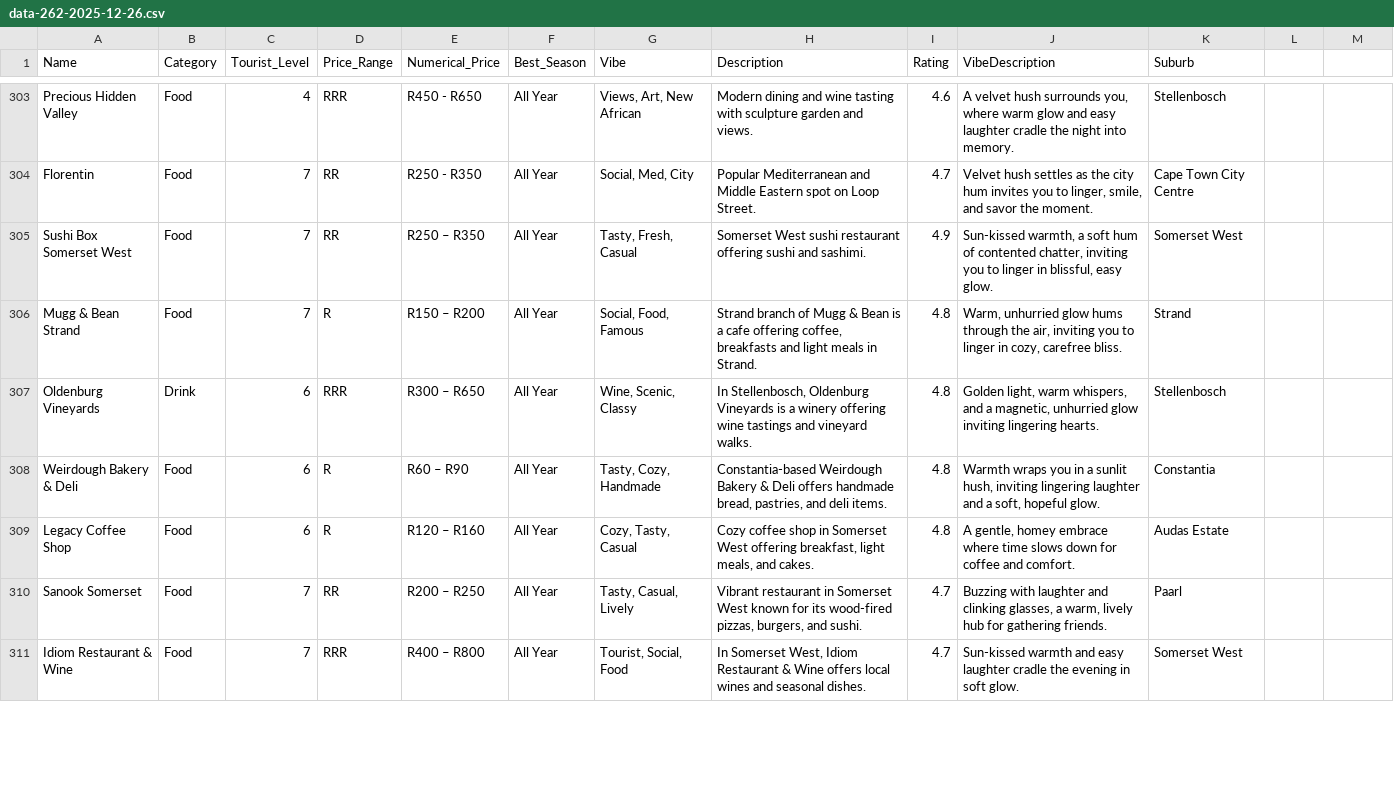
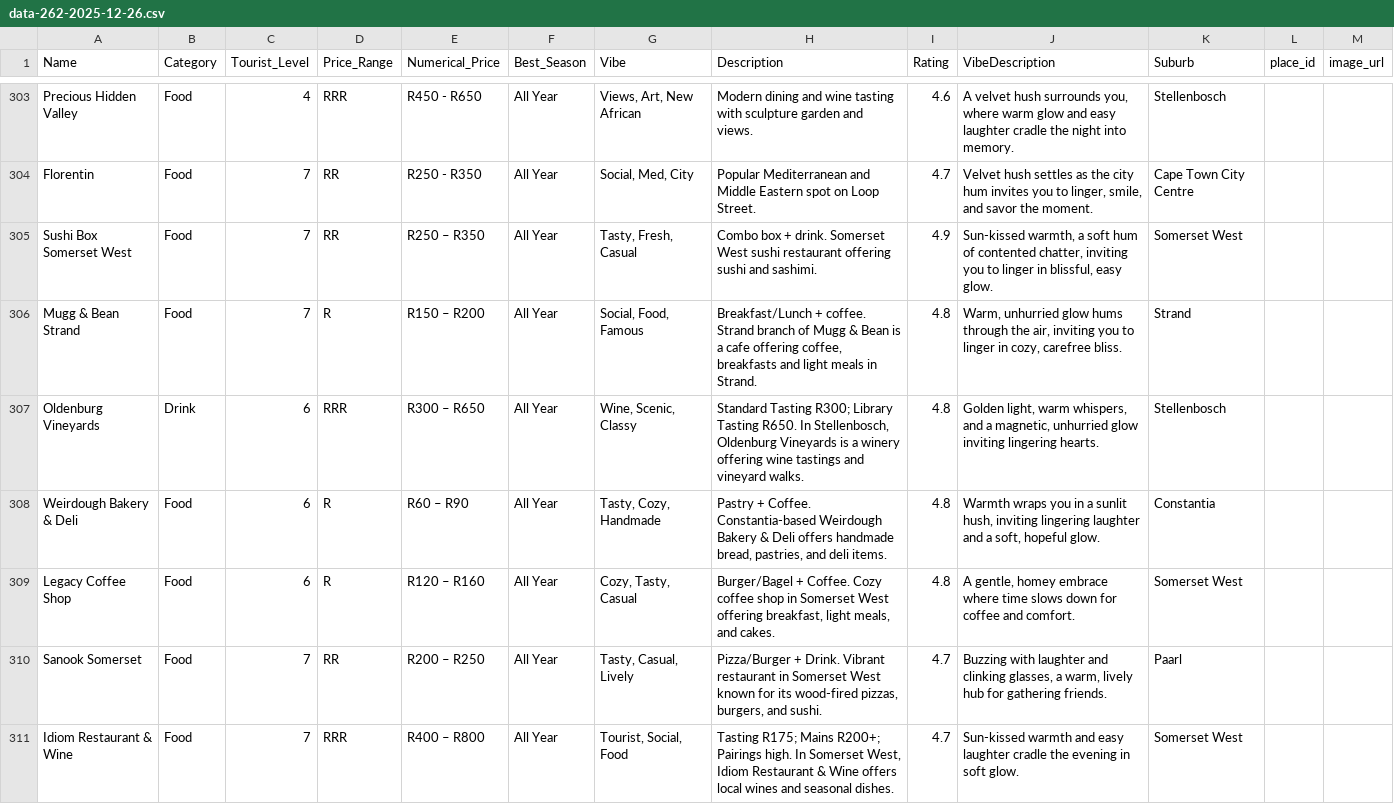
Before and after one commit to mfsass/lekker-find, a CSV file: data-262-2025-12-26.csv, drawn as a sheet; only a part is shown, gaps mark what is left out; the diff covers the shown part only.

Commit message:
feat: Introduce place data management scripts, new venue images, updated venue data, and a SwipeableResults UI component.

```diff
--- a/data-262-2025-12-26.csv
+++ b/data-262-2025-12-26.csv
@@ -1 +1 @@
-Name,Category,Tourist_Level,Price_Range,Numerical_Price,Best_Season,Vibe,Description,Rating,VibeDescription,Suburb
+Name,Category,Tourist_Level,Price_Range,Numerical_Price,Best_Season,Vibe,Description,Rating,VibeDescription,Suburb,place_id,image_url
@@ -305,7 +305,7 @@ Florentin,Food,7,RR,R250 - R350,All Year,"Social, Med, City",Popular Mediterrane
-Sushi Box Somerset West,Food,7,RR,R250 – R350,All Year,"Tasty, Fresh, Casual",Somerset West sushi restaurant offering sushi and sashimi.,4.9,"Sun-kissed warmth, a soft hum of contented chatter, inviting you to linger in blissful, easy glow.",Somerset West
-Mugg & Bean Strand,Food,7,R,R150 – R200,All Year,"Social, Food, Famous","Strand branch of Mugg & Bean is a cafe offering coffee, breakfasts and light meals in Strand.",4.8,"Warm, unhurried glow hums through the air, inviting you to linger in cozy, carefree bliss.",Strand
-Oldenburg Vineyards,Drink,6,RRR,R300 – R650,All Year,"Wine, Scenic, Classy","In Stellenbosch, Oldenburg Vineyards is a winery offering wine tastings and vineyard walks.",4.8,"Golden light, warm whispers, and a magnetic, unhurried glow inviting lingering hearts.",Stellenbosch
-Weirdough Bakery & Deli,Food,6,R,R60 – R90,All Year,"Tasty, Cozy, Handmade","Constantia-based Weirdough Bakery & Deli offers handmade bread, pastries, and deli items.",4.8,"Warmth wraps you in a sunlit hush, inviting lingering laughter and a soft, hopeful glow.",Constantia
-Legacy Coffee Shop,Food,6,R,R120 – R160,All Year,"Cozy, Tasty, Casual","Cozy coffee shop in Somerset West offering breakfast, light meals, and cakes.",4.8,"A gentle, homey embrace where time slows down for coffee and comfort.",Audas Estate
-Sanook Somerset,Food,7,RR,R200 – R250,All Year,"Tasty, Casual, Lively","Vibrant restaurant in Somerset West known for its wood-fired pizzas, burgers, and sushi.",4.7,"Buzzing with laughter and clinking glasses, a warm, lively hub for gathering friends.",Paarl
-Idiom Restaurant & Wine,Food,7,RRR,R400 – R800,All Year,"Tourist, Social, Food","In Somerset West, Idiom Restaurant & Wine offers local wines and seasonal dishes.",4.7,Sun-kissed warmth and easy laughter cradle the evening in soft glow.,Somerset West
+Sushi Box Somerset West,Food,7,RR,R250 – R350,All Year,"Tasty, Fresh, Casual",Combo box + drink. Somerset West sushi restaurant offering sushi and sashimi.,4.9,"Sun-kissed warmth, a soft hum of contented chatter, inviting you to linger in blissful, easy glow.",Somerset West,,
+Mugg & Bean Strand,Food,7,R,R150 – R200,All Year,"Social, Food, Famous","Breakfast/Lunch + coffee. Strand branch of Mugg & Bean is a cafe offering coffee, breakfasts and light meals in Strand.",4.8,"Warm, unhurried glow hums through the air, inviting you to linger in cozy, carefree bliss.",Strand,,
+Oldenburg Vineyards,Drink,6,RRR,R300 – R650,All Year,"Wine, Scenic, Classy","Standard Tasting R300; Library Tasting R650. In Stellenbosch, Oldenburg Vineyards is a winery offering wine tastings and vineyard walks.",4.8,"Golden light, warm whispers, and a magnetic, unhurried glow inviting lingering hearts.",Stellenbosch,,
+Weirdough Bakery & Deli,Food,6,R,R60 – R90,All Year,"Tasty, Cozy, Handmade","Pastry + Coffee. Constantia-based Weirdough Bakery & Deli offers handmade bread, pastries, and deli items.",4.8,"Warmth wraps you in a sunlit hush, inviting lingering laughter and a soft, hopeful glow.",Constantia,,
+Legacy Coffee Shop,Food,6,R,R120 – R160,All Year,"Cozy, Tasty, Casual","Burger/Bagel + Coffee. Cozy coffee shop in Somerset West offering breakfast, light meals, and cakes.",4.8,"A gentle, homey embrace where time slows down for coffee and comfort.",Somerset West,,
+Sanook Somerset,Food,7,RR,R200 – R250,All Year,"Tasty, Casual, Lively","Pizza/Burger + Drink. Vibrant restaurant in Somerset West known for its wood-fired pizzas, burgers, and sushi.",4.7,"Buzzing with laughter and clinking glasses, a warm, lively hub for gathering friends.",Paarl,,
+Idiom Restaurant & Wine,Food,7,RRR,R400 – R800,All Year,"Tourist, Social, Food","Tasting R175; Mains R200+; Pairings high. In Somerset West, Idiom Restaurant & Wine offers local wines and seasonal dishes.",4.7,Sun-kissed warmth and easy laughter cradle the evening in soft glow.,Somerset West,,
```
Also changed, not shown: 2 added rows and 48 edited cells elsewhere in this file, 7 other files.
